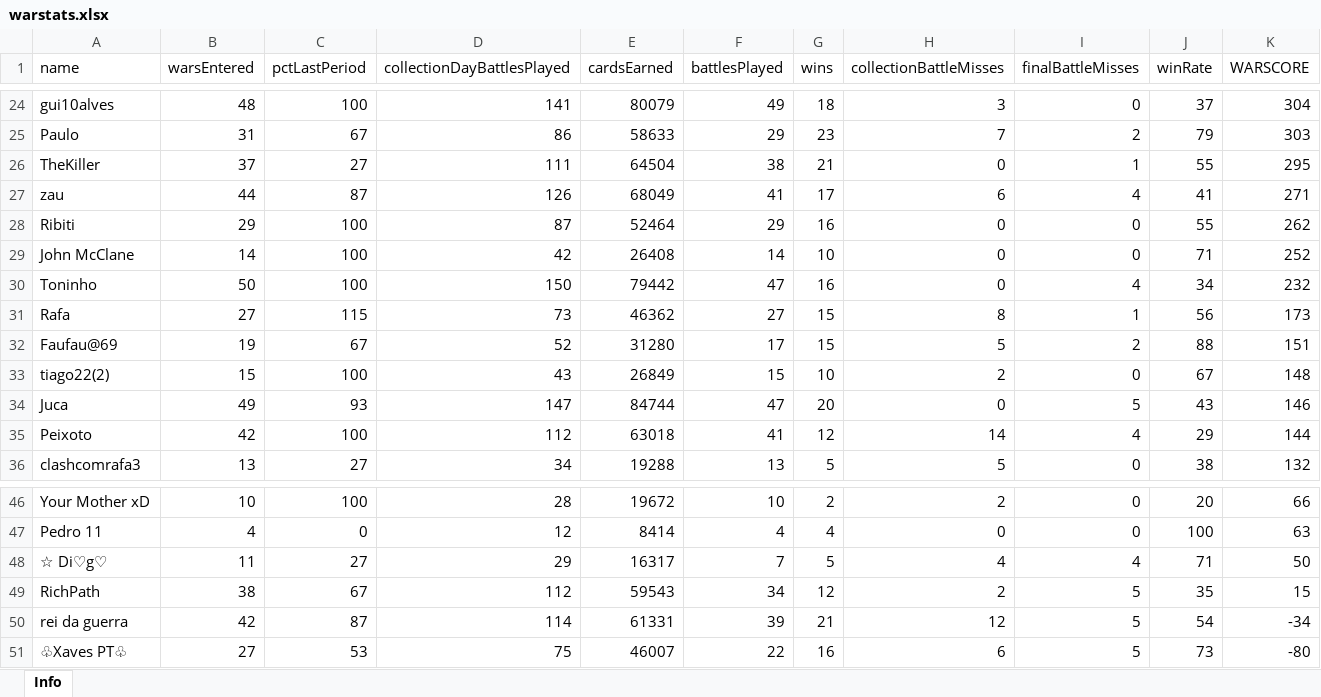
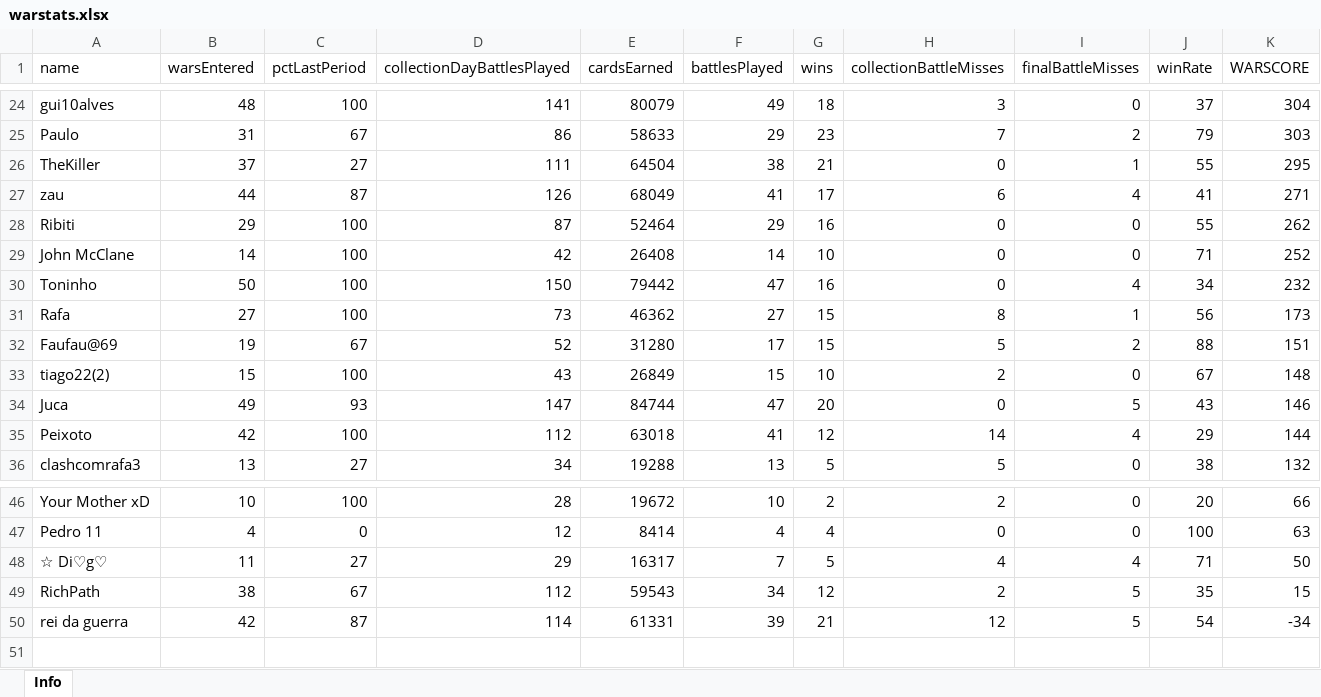
Before and after one commit to bascenso/alkateia, an Excel workbook: docs/data/warstats.xlsx, sheet Info, drawn as a sheet; only a part is shown, gaps mark what is left out; values as stored, in another font and other column widths than the file's, no borders; the diff names each change by its address in the sheet, - before the commit and + after, or states it on an @@ line.

```diff
--- a/docs/data/warstats.xlsx (sheet Info)
+++ b/docs/data/warstats.xlsx (sheet Info)
-C31 (pctLastPeriod): 115
+C31 (pctLastPeriod): 100
-row 51: ♧Xaves PT♧ | 27 | 53 | 75 | 46007 | 22 | 16 | 6 | 5 | 73 | -80
```
Also changed, not shown: docs/data/memberstats.xlsx, docs/data/warmap.xlsx, 10 other files.
